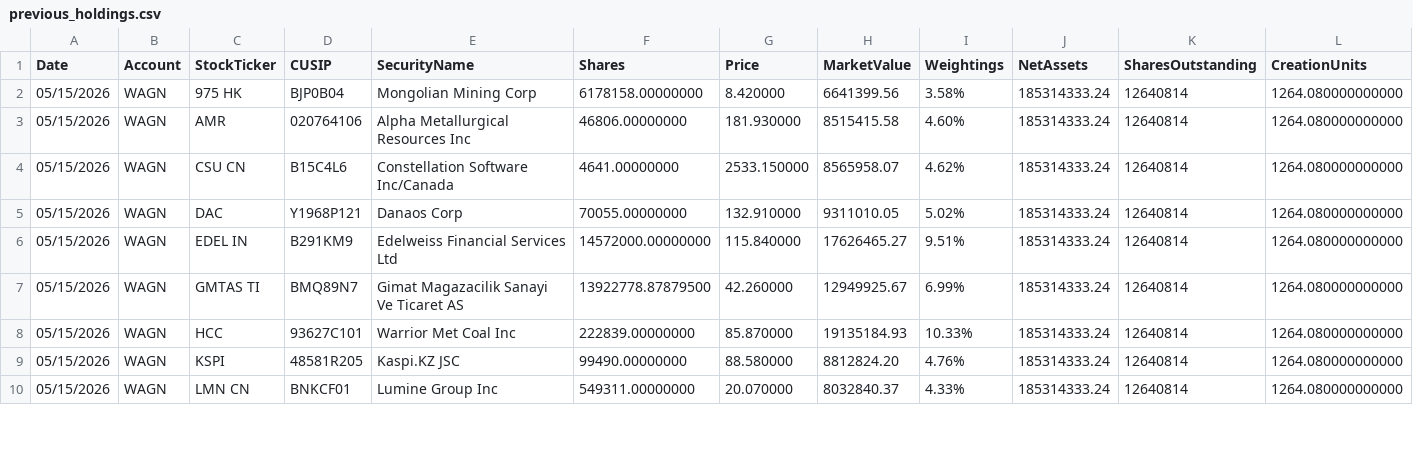
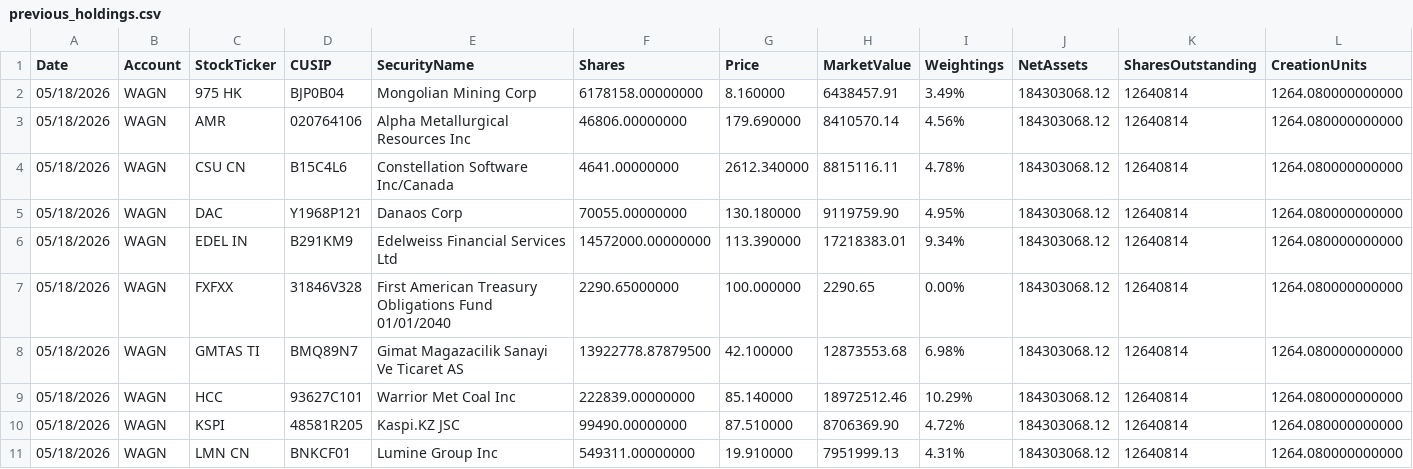
Before and after one commit to amirahmedimtiaz/pabrai-portfolio-monitor, a CSV file: previous_holdings.csv, drawn as a sheet; only a part is shown; addresses are those after the commit; rows hold the shown columns only; the diff covers the shown part only; the diff names each change by its address in the sheet, - before the commit and + after, or states it on an @@ line.

```diff
--- a/previous_holdings.csv
+++ b/previous_holdings.csv
-A2:A6 (Date): 05/15/2026
+A2:A6 (Date): 05/18/2026
-G2 (Price): 8.420000
+G2 (Price): 8.160000
-H2 (MarketValue): 6641399.56
+H2 (MarketValue): 6438457.91
-I2 (Weightings): 3.58%
+I2 (Weightings): 3.49%
-J2:J6 (NetAssets): 185314333.24
+J2:J6 (NetAssets): 184303068.12
-G3 (Price): 181.930000
+G3 (Price): 179.690000
-H3 (MarketValue): 8515415.58
+H3 (MarketValue): 8410570.14
-I3 (Weightings): 4.60%
+I3 (Weightings): 4.56%
-G4 (Price): 2533.150000
+G4 (Price): 2612.340000
-H4 (MarketValue): 8565958.07
+H4 (MarketValue): 8815116.11
-I4 (Weightings): 4.62%
+I4 (Weightings): 4.78%
-G5 (Price): 132.910000
+G5 (Price): 130.180000
-H5 (MarketValue): 9311010.05
+H5 (MarketValue): 9119759.90
-I5 (Weightings): 5.02%
+I5 (Weightings): 4.95%
-G6 (Price): 115.840000
+G6 (Price): 113.390000
-H6 (MarketValue): 17626465.27
+H6 (MarketValue): 17218383.01
-I6 (Weightings): 9.51%
+I6 (Weightings): 9.34%
+row 7: 05/18/2026 | WAGN | FXFXX | 31846V328 | First American Treasury Obligations Fund 01/01/2040 | 2290.65000000 | 100.000000 | 2290.65 | 0.00% | 184303068.12 | 12640814 | 1264.080000000000
-A8:A11 (Date): 05/15/2026
+A8:A11 (Date): 05/18/2026
-G8 (Price): 42.260000
+G8 (Price): 42.100000
-H8 (MarketValue): 12949925.67
+H8 (MarketValue): 12873553.68
-I8 (Weightings): 6.99%
+I8 (Weightings): 6.98%
-J8:J11 (NetAssets): 185314333.24
+J8:J11 (NetAssets): 184303068.12
-G9 (Price): 85.870000
+G9 (Price): 85.140000
-H9 (MarketValue): 19135184.93
+H9 (MarketValue): 18972512.46
-I9 (Weightings): 10.33%
+I9 (Weightings): 10.29%
-G10 (Price): 88.580000
+G10 (Price): 87.510000
-H10 (MarketValue): 8812824.20
+H10 (MarketValue): 8706369.90
-I10 (Weightings): 4.76%
+I10 (Weightings): 4.72%
-G11 (Price): 20.070000
+G11 (Price): 19.910000
-H11 (MarketValue): 8032840.37
+H11 (MarketValue): 7951999.13
-I11 (Weightings): 4.33%
+I11 (Weightings): 4.31%
```
Also changed, not shown: 52 edited cells elsewhere in this file.
